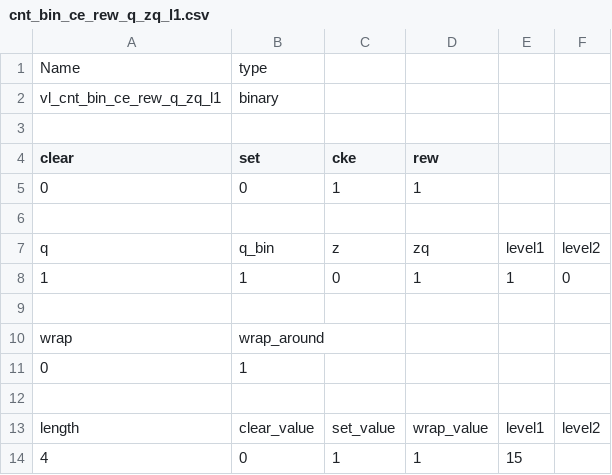
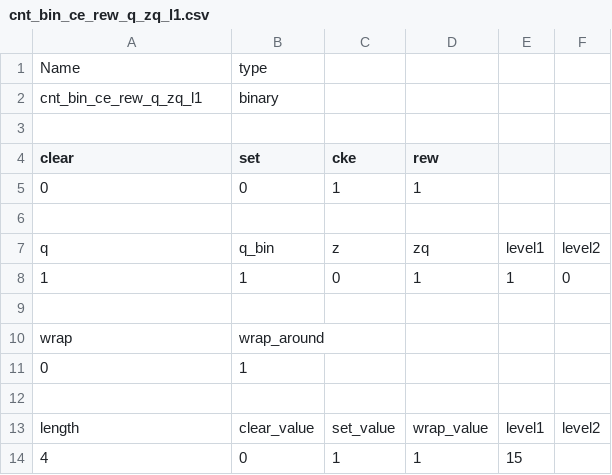
Before and after one commit to freecores/versatile_library, a CSV file: rtl/verilog/cnt_bin_ce_rew_q_zq_l1.csv, drawn as a sheet.

```diff
--- a/rtl/verilog/cnt_bin_ce_rew_q_zq_l1.csv
+++ b/rtl/verilog/cnt_bin_ce_rew_q_zq_l1.csv
@@ -1,3 +1,3 @@
 Name,type,,,,
-vl_cnt_bin_ce_rew_q_zq_l1,binary,,,,
+cnt_bin_ce_rew_q_zq_l1,binary,,,,
 ,,,,,
```
Also changed, not shown: rtl/verilog/cnt_bin.csv, rtl/verilog/cnt_bin_ce.csv, 31 other files.
